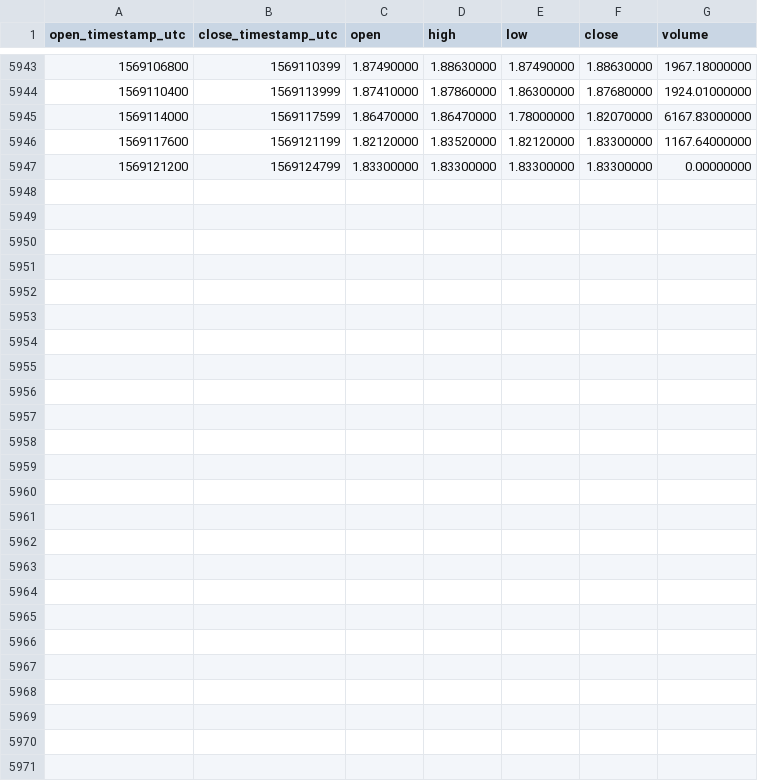
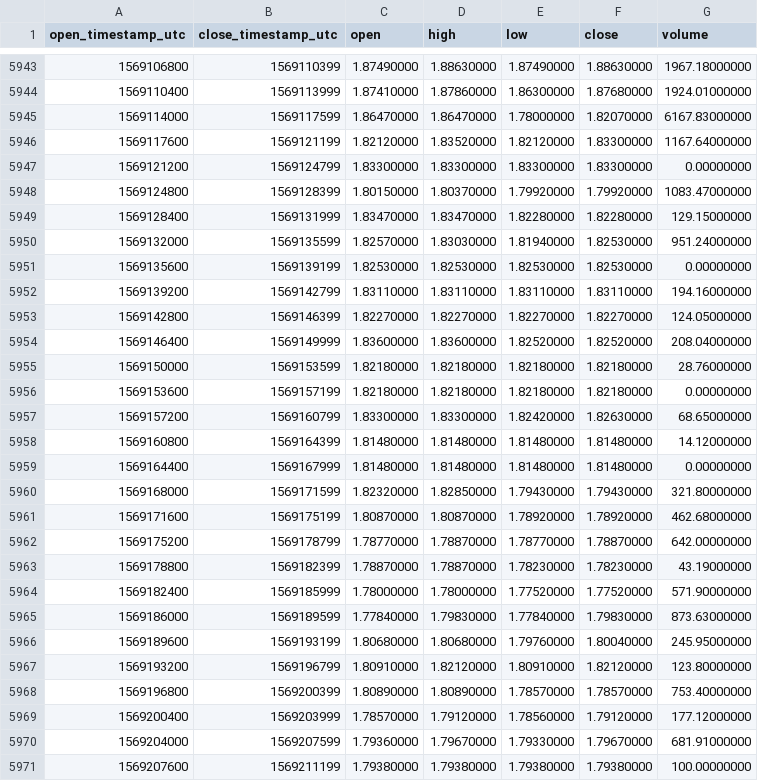
Before and after one commit to cryptobigbro/binance-LINKPAX, a CSV file: binance-LINKPAX-1h.csv, drawn as a sheet; only a part is shown, gaps mark what is left out.

Commit message:
Update OHLCV data.

```diff
--- a/binance-LINKPAX-1h.csv
+++ b/binance-LINKPAX-1h.csv
@@ -5947 +5947,25 @@ open_timestamp_utc,close_timestamp_utc,open,high,low,close,volume
 1569121200,1569124799,1.83300000,1.83300000,1.83300000,1.83300000,0.00000000
+1569124800,1569128399,1.80150000,1.80370000,1.79920000,1.79920000,1083.47000000
+1569128400,1569131999,1.83470000,1.83470000,1.82280000,1.82280000,129.15000000
+1569132000,1569135599,1.82570000,1.83030000,1.81940000,1.82530000,951.24000000
+1569135600,1569139199,1.82530000,1.82530000,1.82530000,1.82530000,0.00000000
+1569139200,1569142799,1.83110000,1.83110000,1.83110000,1.83110000,194.16000000
+1569142800,1569146399,1.82270000,1.82270000,1.82270000,1.82270000,124.05000000
+1569146400,1569149999,1.83600000,1.83600000,1.82520000,1.82520000,208.04000000
+1569150000,1569153599,1.82180000,1.82180000,1.82180000,1.82180000,28.76000000
+1569153600,1569157199,1.82180000,1.82180000,1.82180000,1.82180000,0.00000000
+1569157200,1569160799,1.83300000,1.83300000,1.82420000,1.82630000,68.65000000
+1569160800,1569164399,1.81480000,1.81480000,1.81480000,1.81480000,14.12000000
+1569164400,1569167999,1.81480000,1.81480000,1.81480000,1.81480000,0.00000000
+1569168000,1569171599,1.82320000,1.82850000,1.79430000,1.79430000,321.80000000
+1569171600,1569175199,1.80870000,1.80870000,1.78920000,1.78920000,462.68000000
+1569175200,1569178799,1.78770000,1.78870000,1.78770000,1.78870000,642.00000000
+1569178800,1569182399,1.78870000,1.78870000,1.78230000,1.78230000,43.19000000
+1569182400,1569185999,1.78000000,1.78000000,1.77520000,1.77520000,571.90000000
+1569186000,1569189599,1.77840000,1.79830000,1.77840000,1.79830000,873.63000000
+1569189600,1569193199,1.80680000,1.80680000,1.79760000,1.80040000,245.95000000
+1569193200,1569196799,1.80910000,1.82120000,1.80910000,1.82120000,123.80000000
+1569196800,1569200399,1.80890000,1.80890000,1.78570000,1.78570000,753.40000000
+1569200400,1569203999,1.78570000,1.79120000,1.78560000,1.79120000,177.12000000
+1569204000,1569207599,1.79360000,1.79670000,1.79330000,1.79670000,681.91000000
+1569207600,1569211199,1.79380000,1.79380000,1.79380000,1.79380000,100.00000000
```
Also changed, not shown: binance-LINKPAX-1d.csv.
